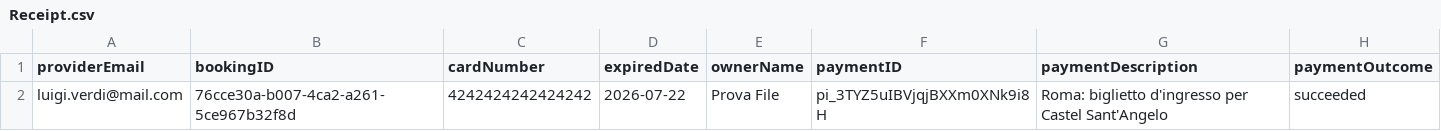
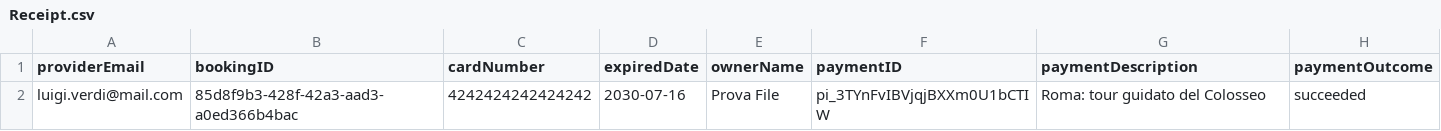
Before and after one commit to LorenzoGrasselli30/ISPW_Progetto, a CSV file: Dream_Finder/data/Receipt.csv, drawn as a sheet.

```diff
--- a/Dream_Finder/data/Receipt.csv
+++ b/Dream_Finder/data/Receipt.csv
@@ -1,2 +1,2 @@
 providerEmail,bookingID,cardNumber,expiredDate,ownerName,paymentID,paymentDescription,paymentOutcome
-luigi.verdi@mail.com,76cce30a-b007-4ca2-a261-5ce967b32f8d,4242424242424242,2026-07-22,Prova File ,pi_3TYZ5uIBVjqjBXXm0XNk9i8H,Roma: biglietto d'ingresso per Castel Sant'Angelo,succeeded
+luigi.verdi@mail.com,85d8f9b3-428f-42a3-aad3-a0ed366b4bac,4242424242424242,2030-07-16,Prova File ,pi_3TYnFvIBVjqjBXXm0U1bCTIW,Roma: tour guidato del Colosseo,succeeded
```
Also changed, not shown: Dream_Finder/data/Booking.csv, 3 other files.
